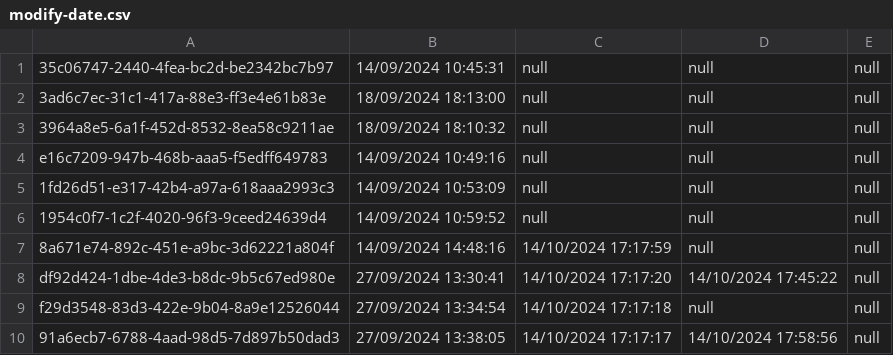
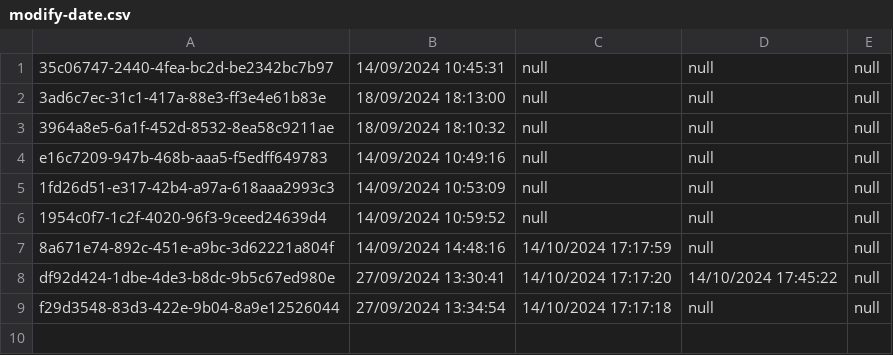
Before and after one commit to thg1rb/my-appeal, a CSV file: data/modify-date.csv, drawn as a sheet; the diff names each change by its address in the sheet, - before the commit and + after, or states it on an @@ line.

```diff
--- a/data/modify-date.csv
+++ b/data/modify-date.csv
-row 10: 91a6ecb7-6788-4aad-98d5-7d897b50dad3 | 27/09/2024 13:38:05 | 14/10/2024 17:17:17 | 14/10/2024 17:58:56 | null
```
Also changed, not shown: data/appeal-list.csv, 13 other files.
